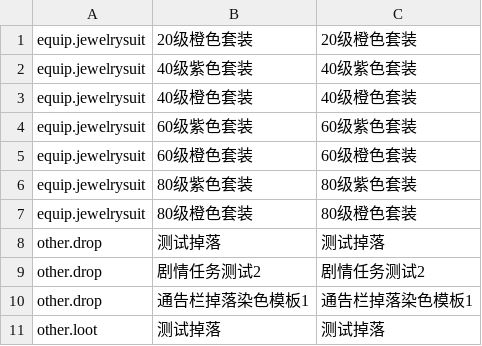
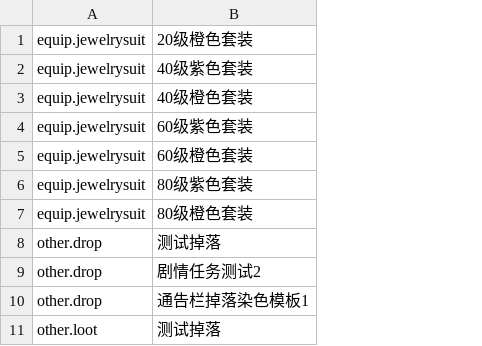
Before and after one commit to stallboy/cfggen, a CSV file: example/i18n/en.csv, drawn as a sheet; only a part is shown; the diff names each change by its address in the sheet, - before the commit and + after, or states it on an @@ line.

```diff
--- a/example/i18n/en.csv
+++ b/example/i18n/en.csv
-column C, rows 1-11: 20级橙色套装 | 40级紫色套装 | 40级橙色套装 | 60级紫色套装 | 60级橙色套装 | 80级紫色套装 | 80级橙色套装 | 测试掉落 | 剧情任务测试2 | 通告栏掉落染色模板1 | 测试掉落
```
Also changed, not shown: 24 other files.
